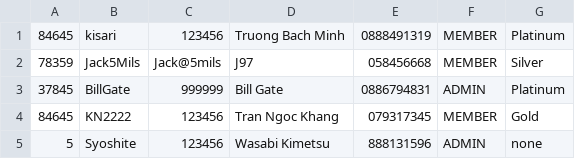
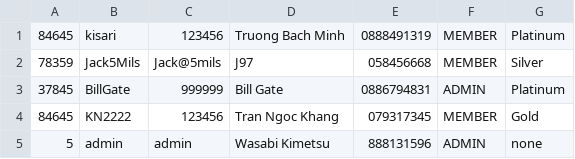
Before and after one commit to anhminhbo/Prog1-Group8-TeamAsm, a CSV file: repo/User.csv, drawn as a sheet.

```diff
--- a/repo/User.csv
+++ b/repo/User.csv
@@ -4,2 +4,2 @@
 84645,KN2222,123456,Tran Ngoc Khang,079317345,MEMBER,Gold
-5,Syoshite,123456,Wasabi Kimetsu,888131596,ADMIN,none
+5,admin,admin,Wasabi Kimetsu,888131596,ADMIN,none
```
Also changed, not shown: repo/Products.csv, 8 other files.
